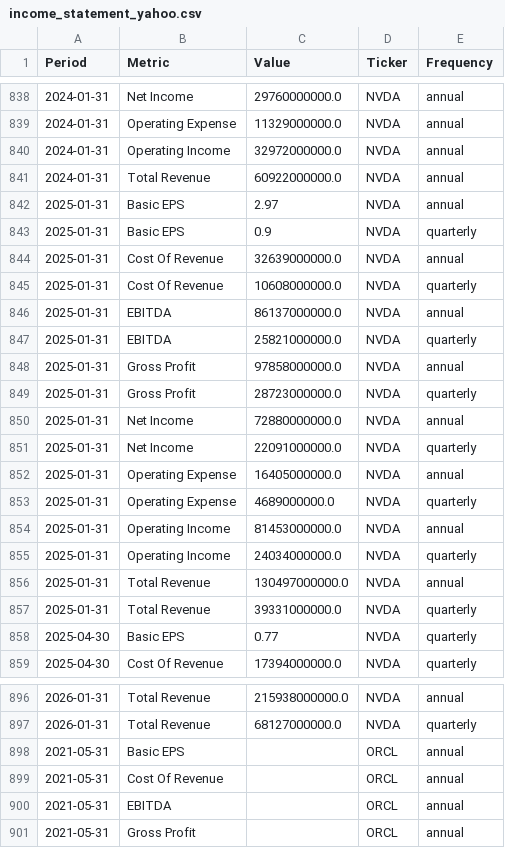
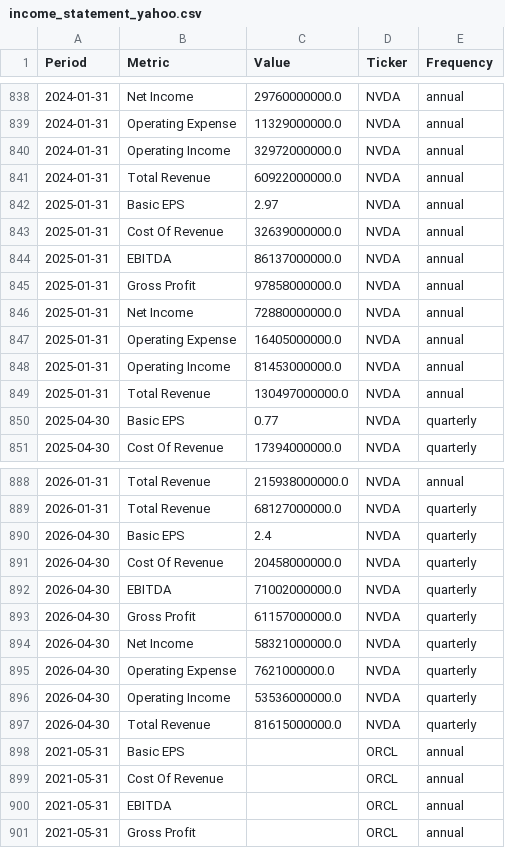
Before and after one commit to jpzingoni/stocks-market, a CSV file: income_statement_yahoo.csv, drawn as a sheet; only a part is shown, gaps mark what is left out; the diff covers the shown part only.

```diff
--- a/income_statement_yahoo.csv
+++ b/income_statement_yahoo.csv
@@ -842,17 +842,9 @@ Period,Metric,Value,Ticker,Frequency
 2025-01-31,Basic EPS,2.97,NVDA,annual
-2025-01-31,Basic EPS,0.9,NVDA,quarterly
 2025-01-31,Cost Of Revenue,32639000000.0,NVDA,annual
-2025-01-31,Cost Of Revenue,10608000000.0,NVDA,quarterly
 2025-01-31,EBITDA,86137000000.0,NVDA,annual
-2025-01-31,EBITDA,25821000000.0,NVDA,quarterly
 2025-01-31,Gross Profit,97858000000.0,NVDA,annual
-2025-01-31,Gross Profit,28723000000.0,NVDA,quarterly
 2025-01-31,Net Income,72880000000.0,NVDA,annual
-2025-01-31,Net Income,22091000000.0,NVDA,quarterly
 2025-01-31,Operating Expense,16405000000.0,NVDA,annual
-2025-01-31,Operating Expense,4689000000.0,NVDA,quarterly
 2025-01-31,Operating Income,81453000000.0,NVDA,annual
-2025-01-31,Operating Income,24034000000.0,NVDA,quarterly
 2025-01-31,Total Revenue,130497000000.0,NVDA,annual
-2025-01-31,Total Revenue,39331000000.0,NVDA,quarterly
 2025-04-30,Basic EPS,0.77,NVDA,quarterly
@@ -897,2 +889,10 @@ Period,Metric,Value,Ticker,Frequency
 2026-01-31,Total Revenue,68127000000.0,NVDA,quarterly
+2026-04-30,Basic EPS,2.4,NVDA,quarterly
+2026-04-30,Cost Of Revenue,20458000000.0,NVDA,quarterly
+2026-04-30,EBITDA,71002000000.0,NVDA,quarterly
+2026-04-30,Gross Profit,61157000000.0,NVDA,quarterly
+2026-04-30,Net Income,58321000000.0,NVDA,quarterly
+2026-04-30,Operating Expense,7621000000.0,NVDA,quarterly
+2026-04-30,Operating Income,53536000000.0,NVDA,quarterly
+2026-04-30,Total Revenue,81615000000.0,NVDA,quarterly
 2021-05-31,Basic EPS,,ORCL,annual
```
Also changed, not shown: 8 added rows, 8 removed rows and 4 edited cells elsewhere in this file, fundamentals_yahoo.csv, 1 other file.
